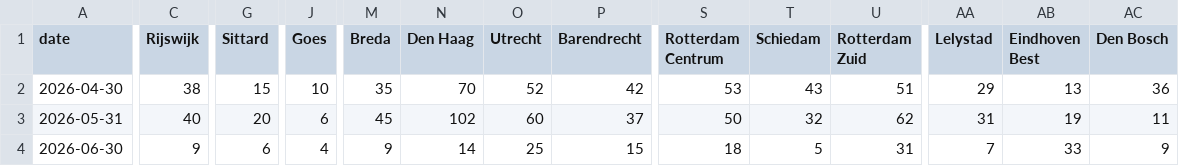
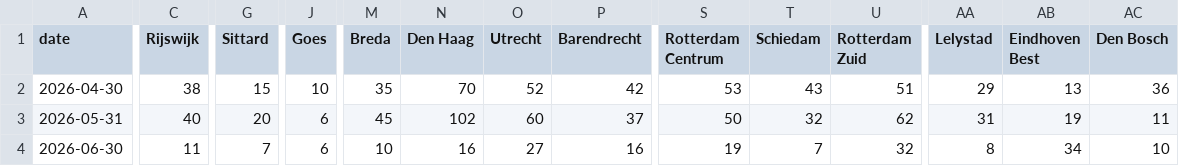
Before and after one commit to scalato/1box-dashboard, a CSV file: data/sp/escalations_by_location.csv, drawn as a sheet; only a part is shown, gaps mark what is left out; the diff covers the shown part only; the diff names each change by its address in the sheet, - before the commit and + after, or states it on an @@ line.

Commit message:
Update MIS data - 2026-06-11

```diff
--- a/data/sp/escalations_by_location.csv
+++ b/data/sp/escalations_by_location.csv
-C4 (Rijswijk): 9
+C4 (Rijswijk): 11
-G4 (Sittard): 6
+G4 (Sittard): 7
-J4 (Goes): 4
+J4 (Goes): 6
-M4 (Breda): 9
+M4 (Breda): 10
-N4 (Den Haag): 14
+N4 (Den Haag): 16
-O4 (Utrecht): 25
+O4 (Utrecht): 27
-P4 (Barendrecht): 15
+P4 (Barendrecht): 16
-S4 (Rotterdam Centrum): 18
+S4 (Rotterdam Centrum): 19
-T4 (Schiedam): 5
+T4 (Schiedam): 7
-U4 (Rotterdam Zuid): 31
+U4 (Rotterdam Zuid): 32
-AA4 (Lelystad): 7
+AA4 (Lelystad): 8
-AB4 (Eindhoven Best): 33
+AB4 (Eindhoven Best): 34
-AC4 (Den Bosch): 9
+AC4 (Den Bosch): 10
```
Also changed, not shown: 1 edited cell elsewhere in this file, data/sp/conversations_by_category.csv, data/sp/conversations_by_location.csv, 2 other files.
